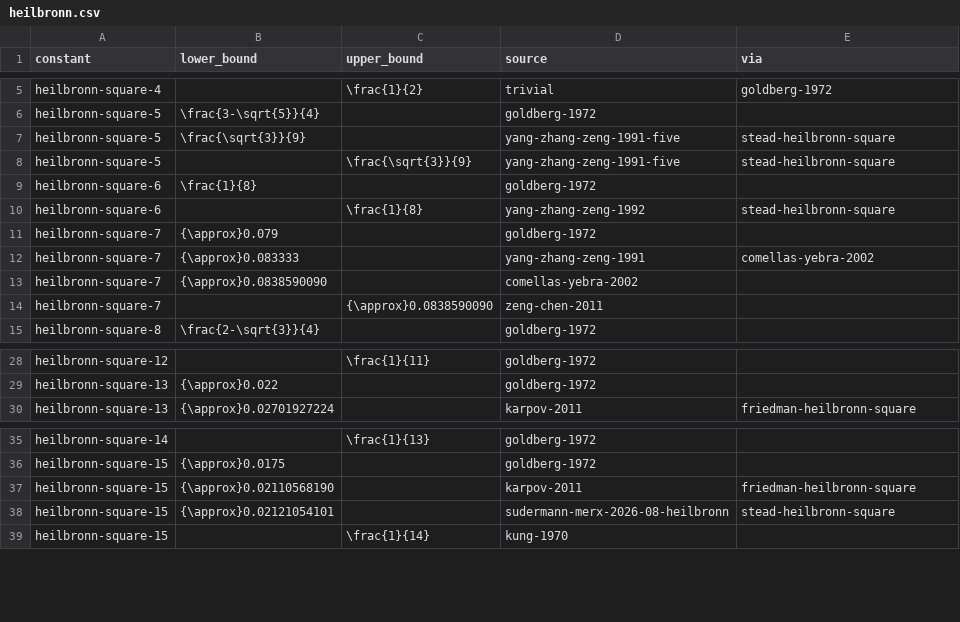
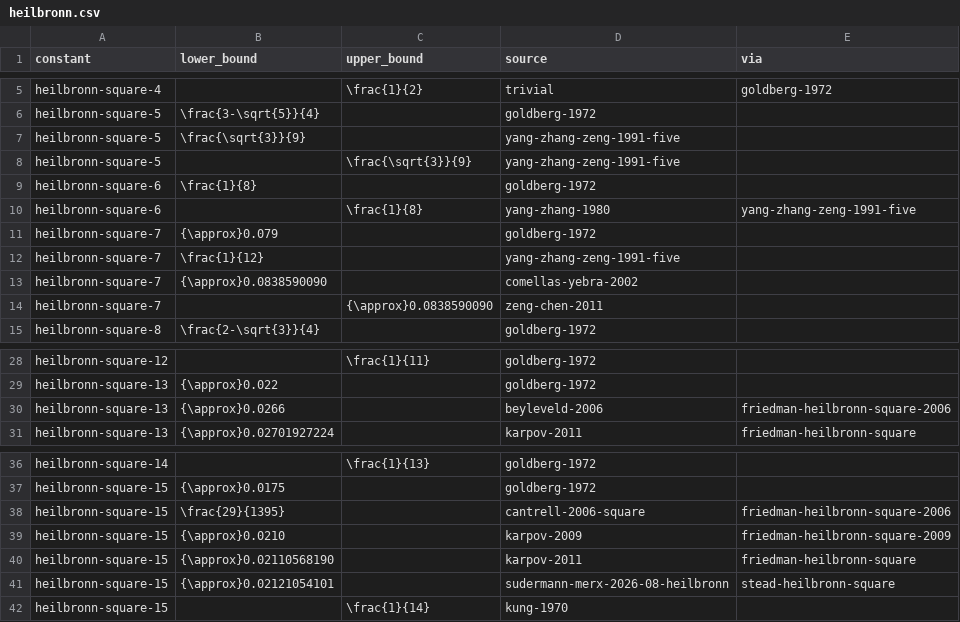
Before and after one commit to cxh1145147/leaps-in-bounds, a CSV file: literature/bounds/heilbronn.csv, drawn as a sheet; only a part is shown, gaps mark what is left out.

```diff
--- a/literature/bounds/heilbronn.csv
+++ b/literature/bounds/heilbronn.csv
@@ -6,8 +6,8 @@ heilbronn-square-4,,\frac{1}{2},trivial,goldberg-1972
 heilbronn-square-5,\frac{3-\sqrt{5}}{4},,goldberg-1972,
-heilbronn-square-5,\frac{\sqrt{3}}{9},,yang-zhang-zeng-1991-five,stead-heilbronn-square
-heilbronn-square-5,,\frac{\sqrt{3}}{9},yang-zhang-zeng-1991-five,stead-heilbronn-square
+heilbronn-square-5,\frac{\sqrt{3}}{9},,yang-zhang-zeng-1991-five,
+heilbronn-square-5,,\frac{\sqrt{3}}{9},yang-zhang-zeng-1991-five,
 heilbronn-square-6,\frac{1}{8},,goldberg-1972,
-heilbronn-square-6,,\frac{1}{8},yang-zhang-zeng-1992,stead-heilbronn-square
+heilbronn-square-6,,\frac{1}{8},yang-zhang-1980,yang-zhang-zeng-1991-five
 heilbronn-square-7,{\approx}0.079,,goldberg-1972,
-heilbronn-square-7,{\approx}0.083333,,yang-zhang-zeng-1991,comellas-yebra-2002
+heilbronn-square-7,\frac{1}{12},,yang-zhang-zeng-1991-five,
 heilbronn-square-7,{\approx}0.0838590090,,comellas-yebra-2002,
@@ -29,2 +29,3 @@ heilbronn-square-12,,\frac{1}{11},goldberg-1972,
 heilbronn-square-13,{\approx}0.022,,goldberg-1972,
+heilbronn-square-13,{\approx}0.0266,,beyleveld-2006,friedman-heilbronn-square-2006
 heilbronn-square-13,{\approx}0.02701927224,,karpov-2011,friedman-heilbronn-square
@@ -36,2 +37,4 @@ heilbronn-square-14,,\frac{1}{13},goldberg-1972,
 heilbronn-square-15,{\approx}0.0175,,goldberg-1972,
+heilbronn-square-15,\frac{29}{1395},,cantrell-2006-square,friedman-heilbronn-square-2006
+heilbronn-square-15,{\approx}0.0210,,karpov-2009,friedman-heilbronn-square-2009
 heilbronn-square-15,{\approx}0.02110568190,,karpov-2011,friedman-heilbronn-square
```
Also changed, not shown: literature/bounds/disk-covering.csv, 5 other files.
